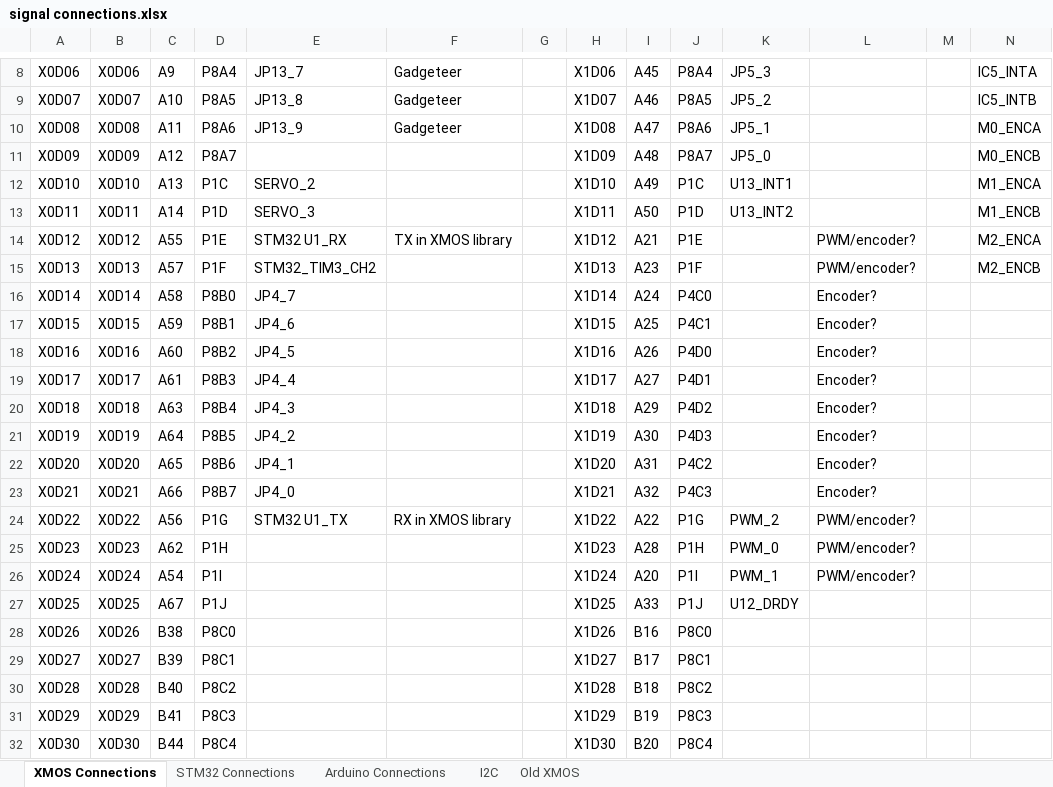
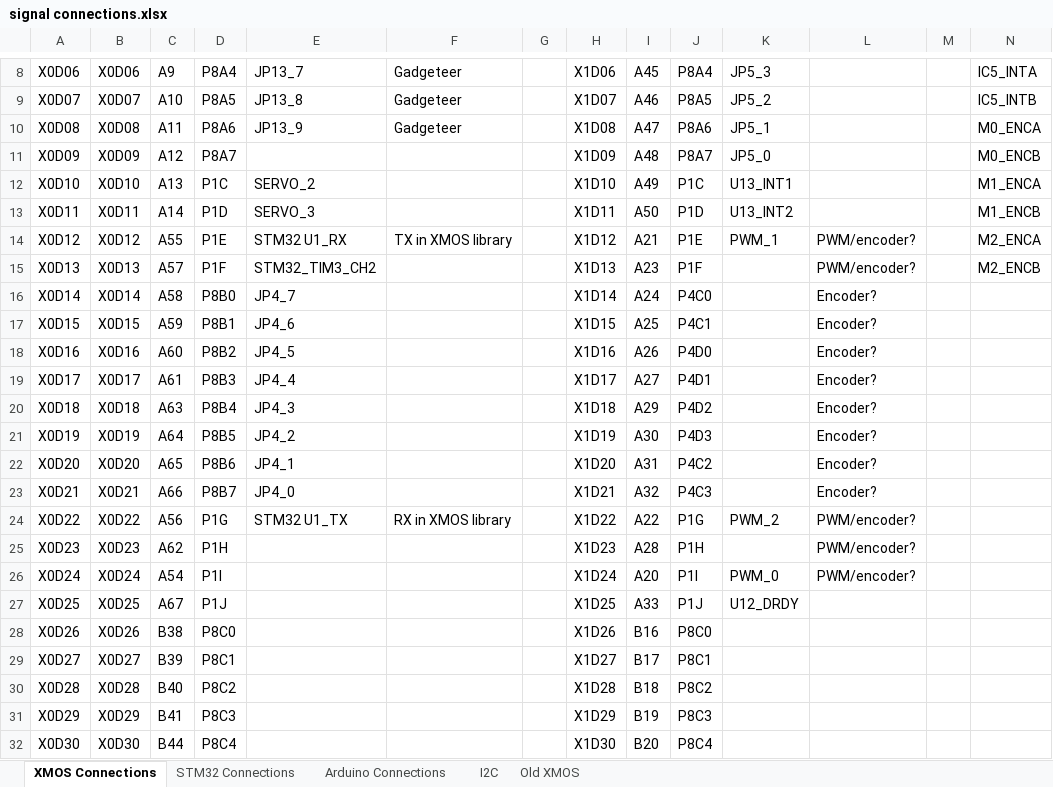
Before and after one commit to jbaker0428/Unified-Robotics-Development-Board, an Excel workbook: Documentation/signal connections.xlsx, sheet XMOS Connections, drawn as a sheet; only a part is shown, gaps mark what is left out; values as stored, in another font and other column widths than the file's, no borders; the diff names each change by its address in the sheet, - before the commit and + after, or states it on an @@ line.

Commit message:
Revised motor PWM connections to XMOS for alignment purposes.

```diff
--- a/Documentation/signal connections.xlsx (sheet XMOS Connections)
+++ b/Documentation/signal connections.xlsx (sheet XMOS Connections)
-K14: (empty)
+K14: PWM_1
-K25: PWM_0
+K25: (empty)
-K26: PWM_1
+K26: PWM_0
```
Also changed, not shown: 2 other files.
